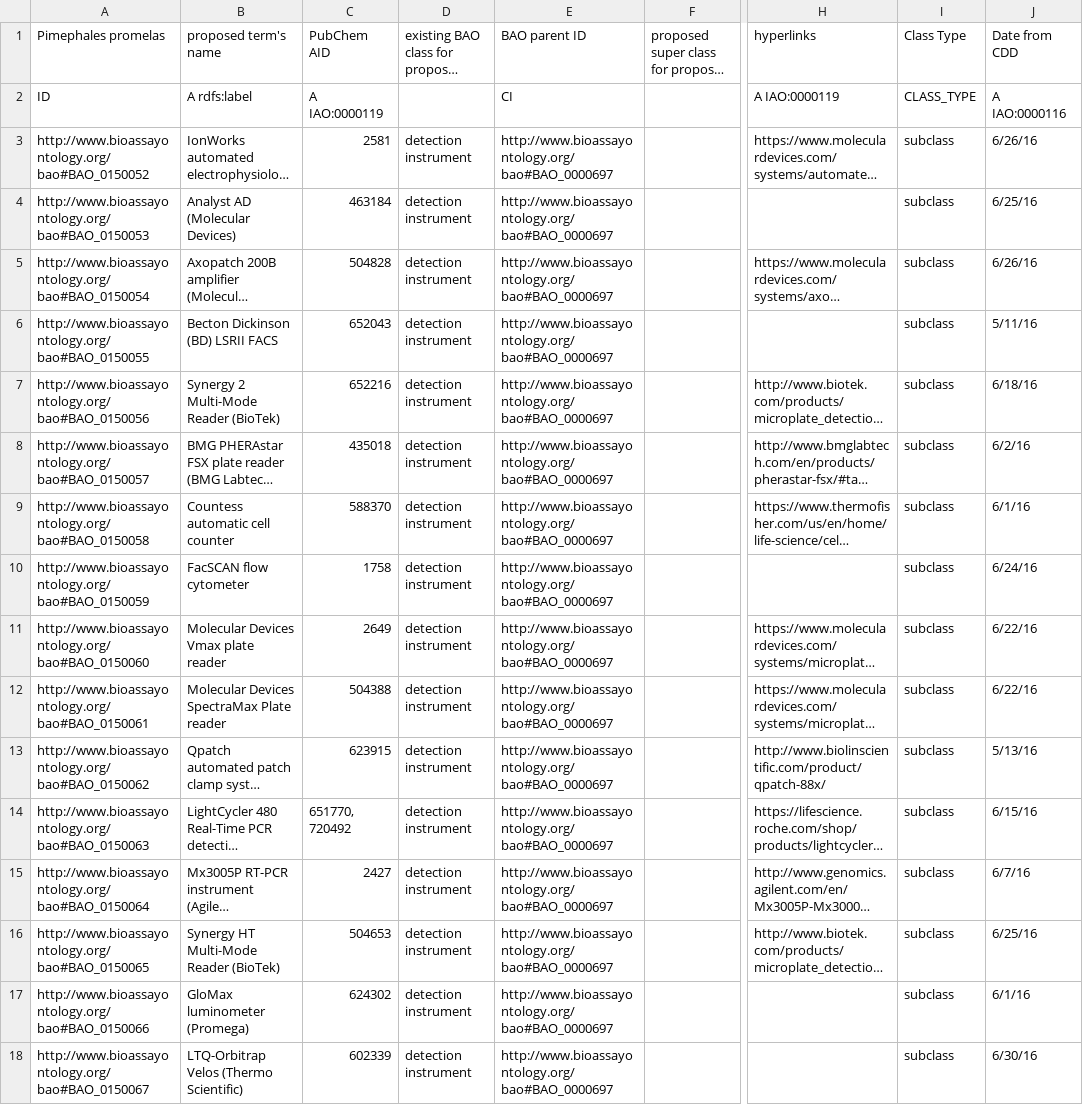
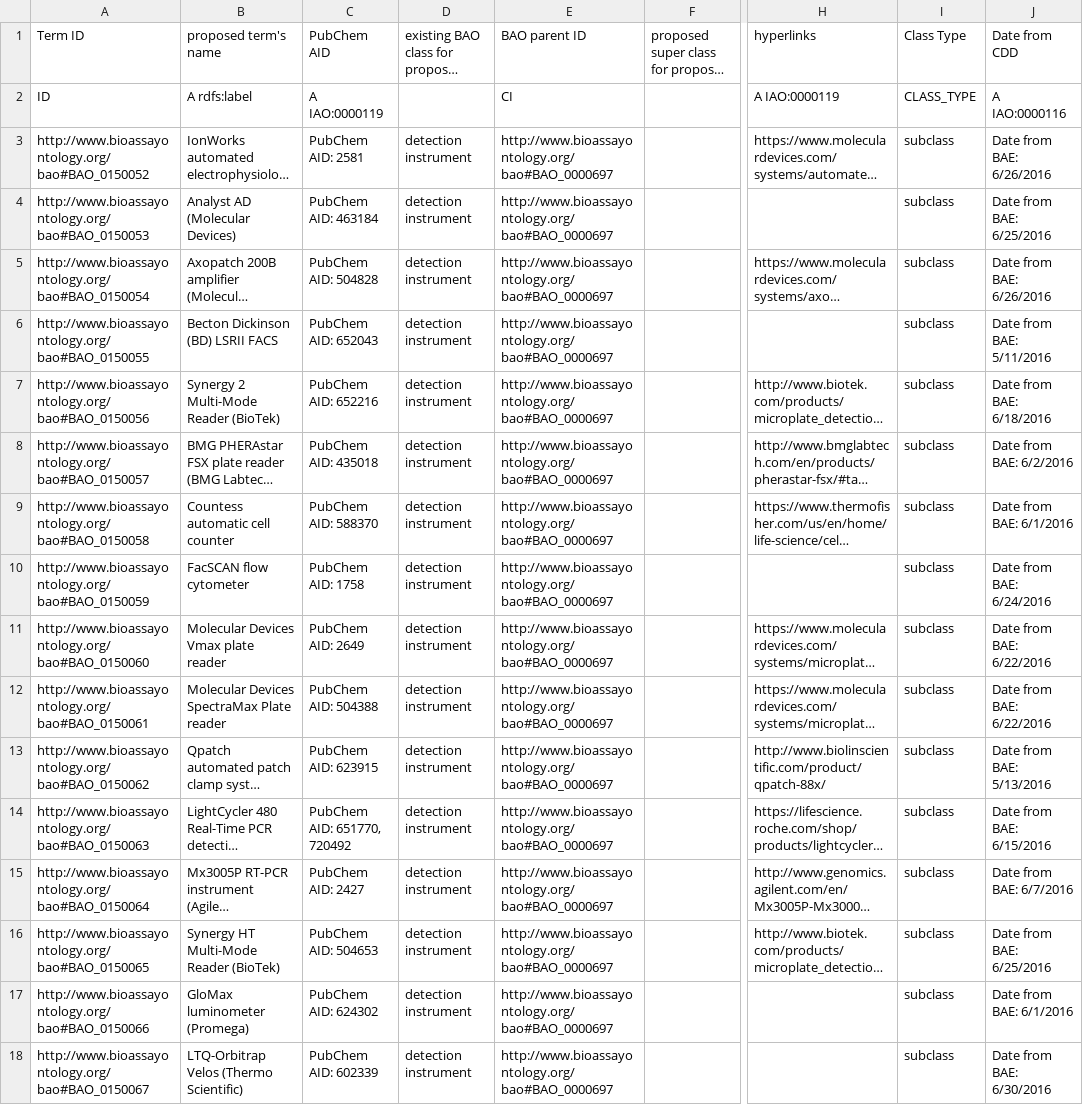
Before and after one commit to BioAssayOntology/BAO, a CSV file: BAOdev/InputFiles/bao_vocabulary_dev/bao_vocabulary_instrument_dev.csv, drawn as a sheet; only a part is shown, gaps mark what is left out; long unchanged cells end in …; the diff covers the shown part only; the diff names each change by its address in the sheet, - before the commit and + after, or states it on an @@ line.

```diff
--- a/BAOdev/InputFiles/bao_vocabulary_dev/bao_vocabulary_instrument_dev.csv
+++ b/BAOdev/InputFiles/bao_vocabulary_dev/bao_vocabulary_instrument_dev.csv
-A1: Pimephales promelas
+A1: Term ID
-C3: 2581
+C3: PubChem AID: 2581
-J3: 6/26/16
+J3: Date from BAE: 6/26/2016
-C4: 463184
+C4: PubChem AID: 463184
-J4: 6/25/16
+J4: Date from BAE: 6/25/2016
-C5: 504828
+C5: PubChem AID: 504828
-J5: 6/26/16
+J5: Date from BAE: 6/26/2016
-C6: 652043
+C6: PubChem AID: 652043
-J6: 5/11/16
+J6: Date from BAE: 5/11/2016
-C7: 652216
+C7: PubChem AID: 652216
-J7: 6/18/16
+J7: Date from BAE: 6/18/2016
-C8: 435018
+C8: PubChem AID: 435018
-J8: 6/2/16
+J8: Date from BAE: 6/2/2016
-C9: 588370
+C9: PubChem AID: 588370
-J9: 6/1/16
+J9: Date from BAE: 6/1/2016
-C10: 1758
+C10: PubChem AID: 1758
-J10: 6/24/16
+J10: Date from BAE: 6/24/2016
-C11: 2649
+C11: PubChem AID: 2649
-J11:J12: 6/22/16
+J11:J12: Date from BAE: 6/22/2016
-C12: 504388
+C12: PubChem AID: 504388
-C13: 623915
+C13: PubChem AID: 623915
-J13: 5/13/16
+J13: Date from BAE: 5/13/2016
-C14: 651770, 720492
+C14: PubChem AID: 651770, 720492
-J14: 6/15/16
+J14: Date from BAE: 6/15/2016
-C15: 2427
+C15: PubChem AID: 2427
-J15: 6/7/16
+J15: Date from BAE: 6/7/2016
-C16: 504653
+C16: PubChem AID: 504653
-J16: 6/25/16
+J16: Date from BAE: 6/25/2016
-C17: 624302
+C17: PubChem AID: 624302
-J17: 6/1/16
+J17: Date from BAE: 6/1/2016
-C18: 602339
+C18: PubChem AID: 602339
-J18: 6/30/16
+J18: Date from BAE: 6/30/2016
```
Also changed, not shown: 48 edited cells elsewhere in this file, BAOdev/InputFiles/bao_vocabulary_dev/bao_vocabulary_assay_dev.csv, BAOdev/InputFiles/bao_vocabulary_dev/bao_vocabulary_assaykit_dev.csv, 16 other files.
